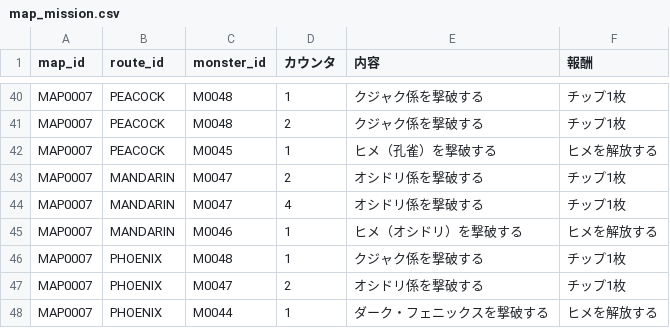
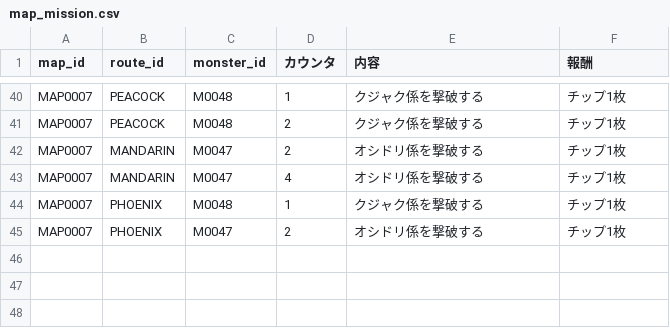
Before and after one commit to Kanoton/damage-calculator, a CSV file: csv/map_mission.csv, drawn as a sheet; only a part is shown, gaps mark what is left out.

Commit message:
Update map_mission.csv

```diff
--- a/csv/map_mission.csv
+++ b/csv/map_mission.csv
@@ -41,8 +41,5 @@ MAP0007,PEACOCK,M0048,1,クジャク係を撃破する,チップ1枚
 MAP0007,PEACOCK,M0048,2,クジャク係を撃破する,チップ1枚
-MAP0007,PEACOCK,M0045,1,ヒメ（孔雀）を撃破する,ヒメを解放する
 MAP0007,MANDARIN,M0047,2,オシドリ係を撃破する,チップ1枚
 MAP0007,MANDARIN,M0047,4,オシドリ係を撃破する,チップ1枚
-MAP0007,MANDARIN,M0046,1,ヒメ（オシドリ）を撃破する,ヒメを解放する
 MAP0007,PHOENIX,M0048,1,クジャク係を撃破する,チップ1枚
 MAP0007,PHOENIX,M0047,2,オシドリ係を撃破する,チップ1枚
-MAP0007,PHOENIX,M0044,1,ダーク・フェニックスを撃破する,ヒメを解放する
```
